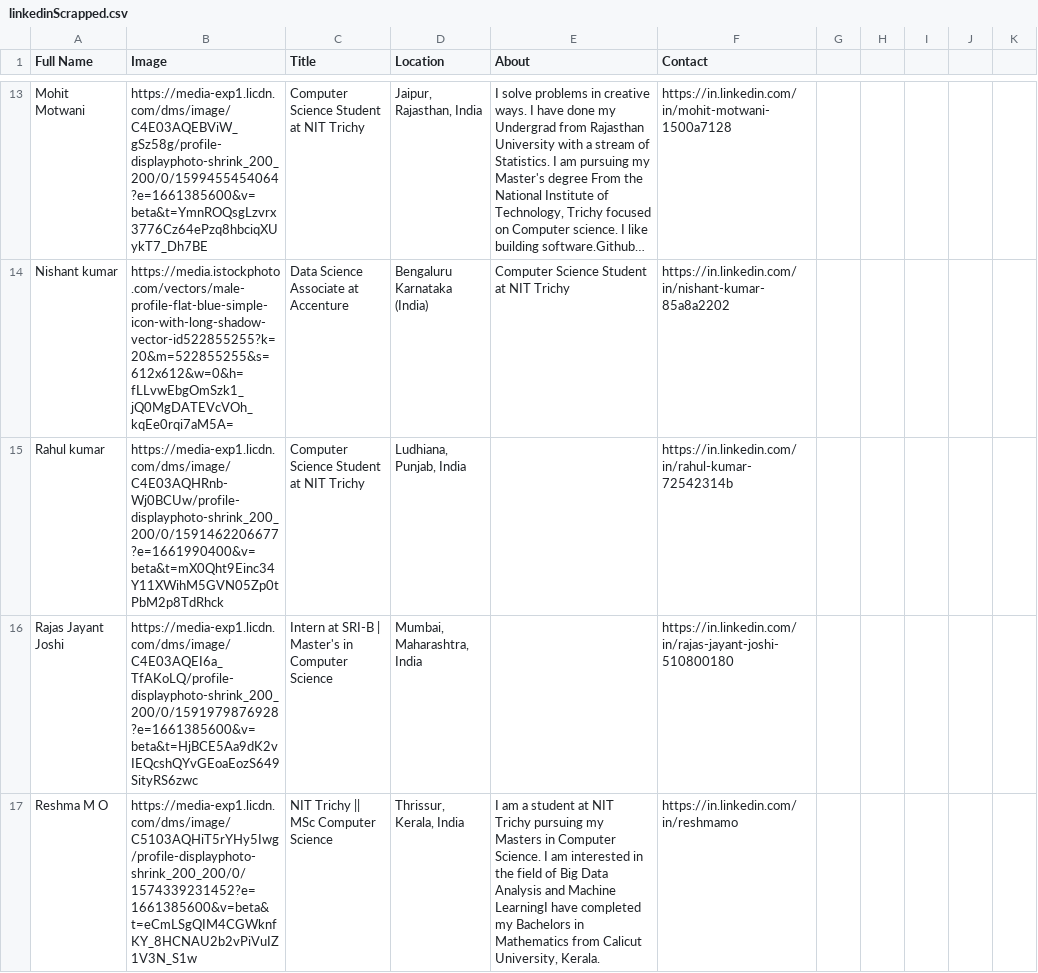
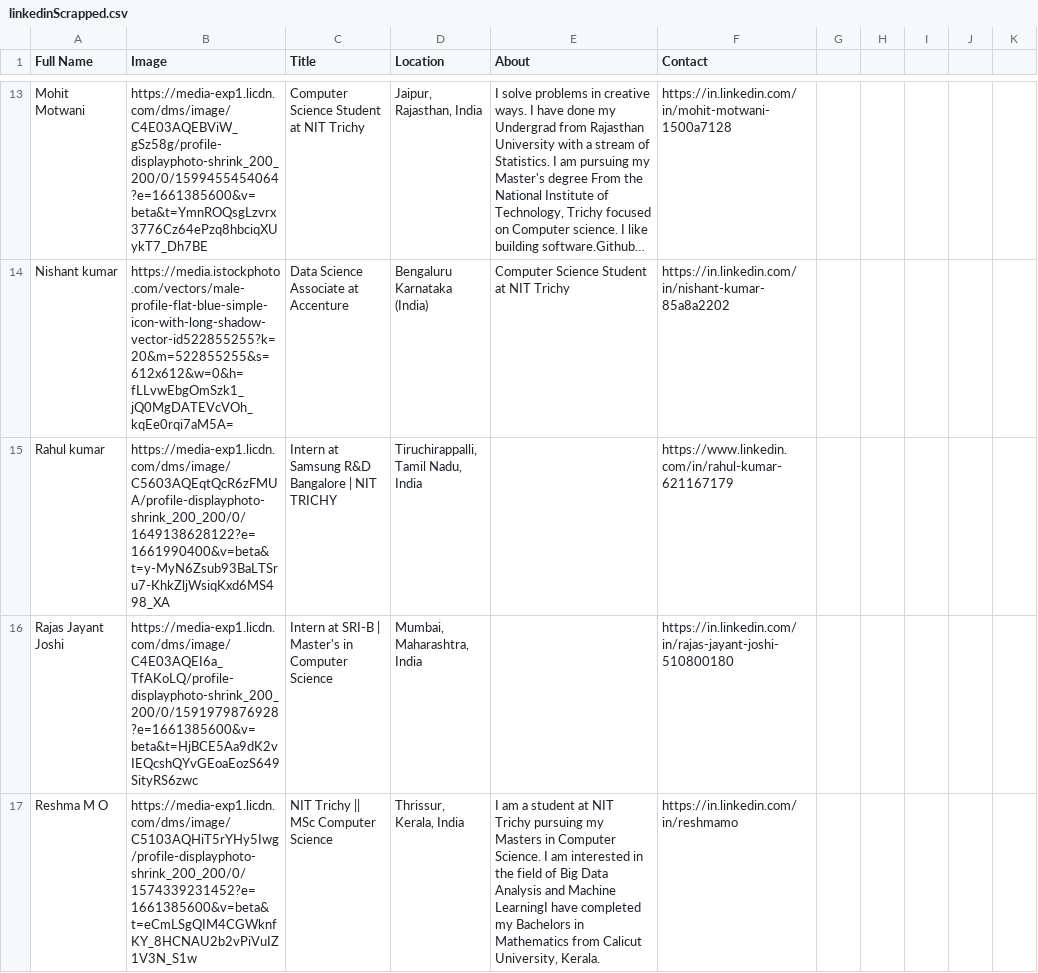
Before and after one commit to Rakesh-Bairwa/Connect, a CSV file: linkedinScrapped.csv, drawn as a sheet; only a part is shown, gaps mark what is left out; long unchanged cells end in …; the diff names each change by its address in the sheet, - before the commit and + after, or states it on an @@ line.

Commit message:
Update linkedinScrapped.csv

```diff
--- a/linkedinScrapped.csv
+++ b/linkedinScrapped.csv
-B15 (Image): https://media-exp1.licdn.com/dms/image/C4E03AQHRnb-Wj0BCUw/profile-displayphoto-shrink_200_200/0/1591462206677?e=1661990400&v=beta&t=mX0Qht9Einc34Y11XWihM5GVN05Zp0tPbM2p8TdRhck
+B15 (Image): https://media-exp1.licdn.com/dms/image/C5603AQEqtQcR6zFMUA/profile-displayphoto-shrink_200_200/0/1649138628122?e=1661990400&v=beta&t=y-MyN6Zsub93BaLTSru7-KhkZljWsiqKxd6MS498_XA
-C15 (Title): Computer Science Student at NIT Trichy
+C15 (Title): Intern at Samsung R&D Bangalore | NIT TRICHY
-D15 (Location): Ludhiana, Punjab, India
+D15 (Location): Tiruchirappalli, Tamil Nadu, India
-F15 (Contact): https://in.linkedin.com/in/rahul-kumar-72542314b
+F15 (Contact): https://www.linkedin.com/in/rahul-kumar-621167179
```
